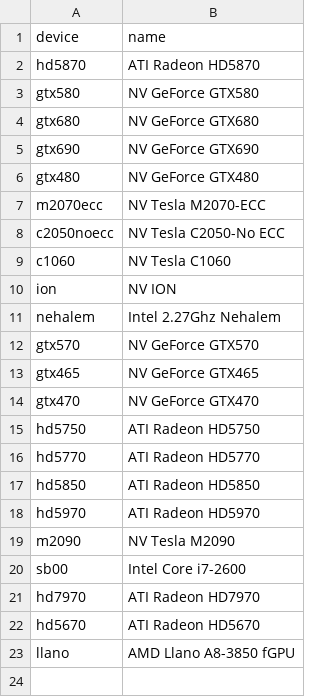
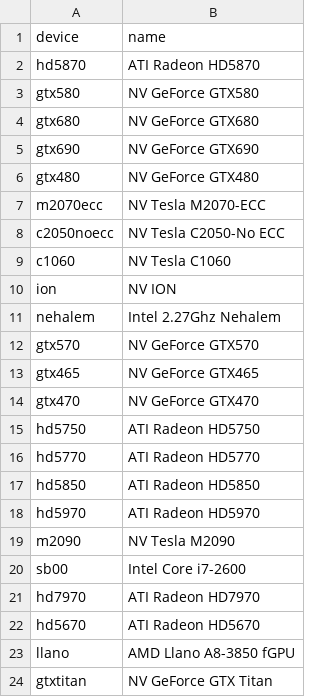
Before and after one commit to vetter/shoc, a CSV file: data/devices.csv, drawn as a sheet; the diff names each change by its address in the sheet, - before the commit and + after, or states it on an @@ line.

```diff
--- a/data/devices.csv
+++ b/data/devices.csv
+row 24: gtxtitan | NV GeForce GTX Titan
```
Also changed, not shown: data/platforms.csv, data/results.csv, 1 other file.
